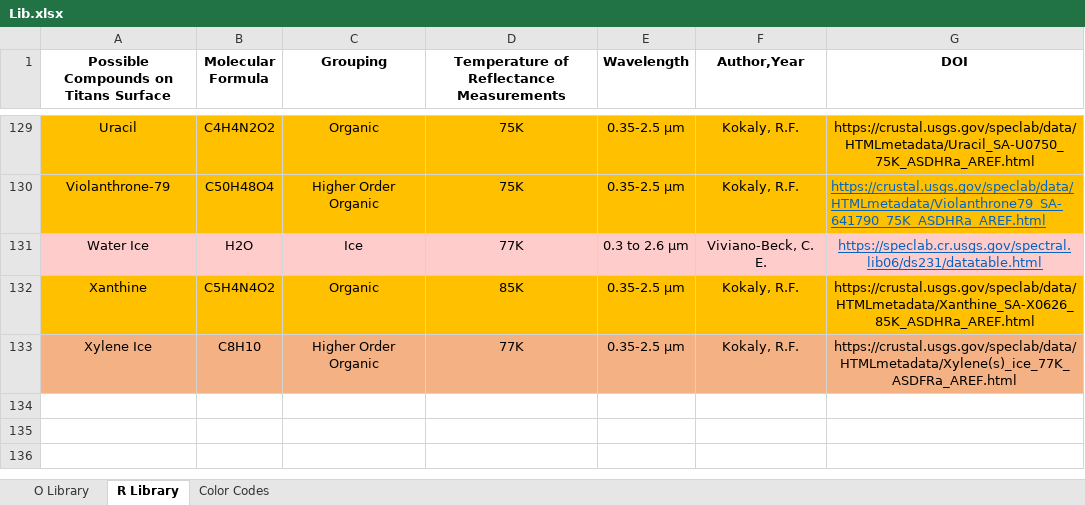
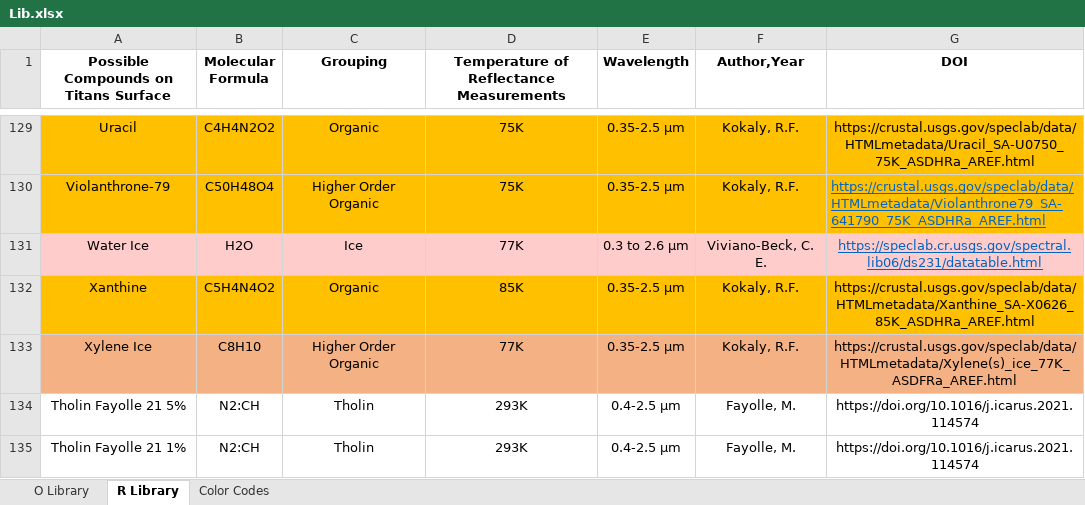
Before and after one commit to karnegre/Dragonfly_CompModeling_UI, an Excel workbook: Lib.xlsx, sheet R Library, drawn as a sheet; only a part is shown, gaps mark what is left out; values as stored, in another font and other column widths than the file's, no borders; the diff names each change by its address in the sheet, - before the commit and + after, or states it on an @@ line.

```diff
--- a/Lib.xlsx (sheet R Library)
+++ b/Lib.xlsx (sheet R Library)
+row 134: Tholin Fayolle 21 5% | N2:CH | Tholin | 293K | 0.4-2.5 μm | Fayolle, M. | https://doi.org/10.1016/j.icarus.2021.114574
+row 135: Tholin Fayolle 21 1% | N2:CH | Tholin | 293K | 0.4-2.5 μm | Fayolle, M. | https://doi.org/10.1016/j.icarus.2021.114574
```
Also changed, not shown: sheet O Library, 21 other files.
